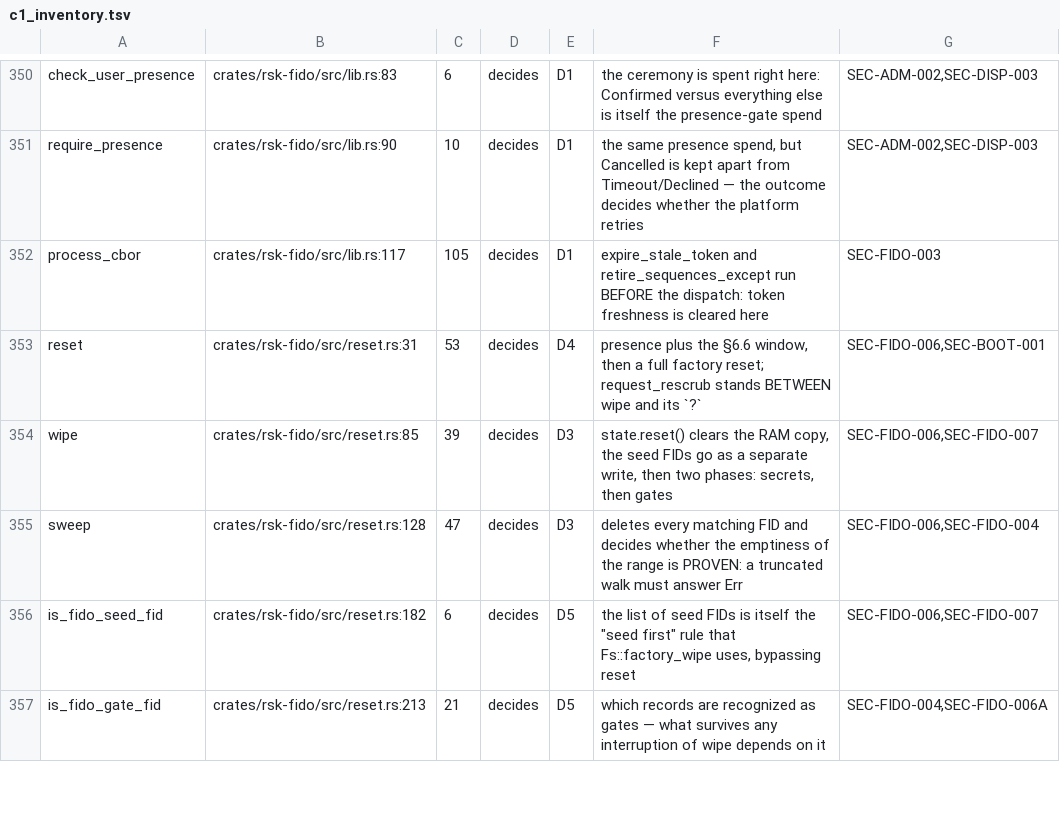
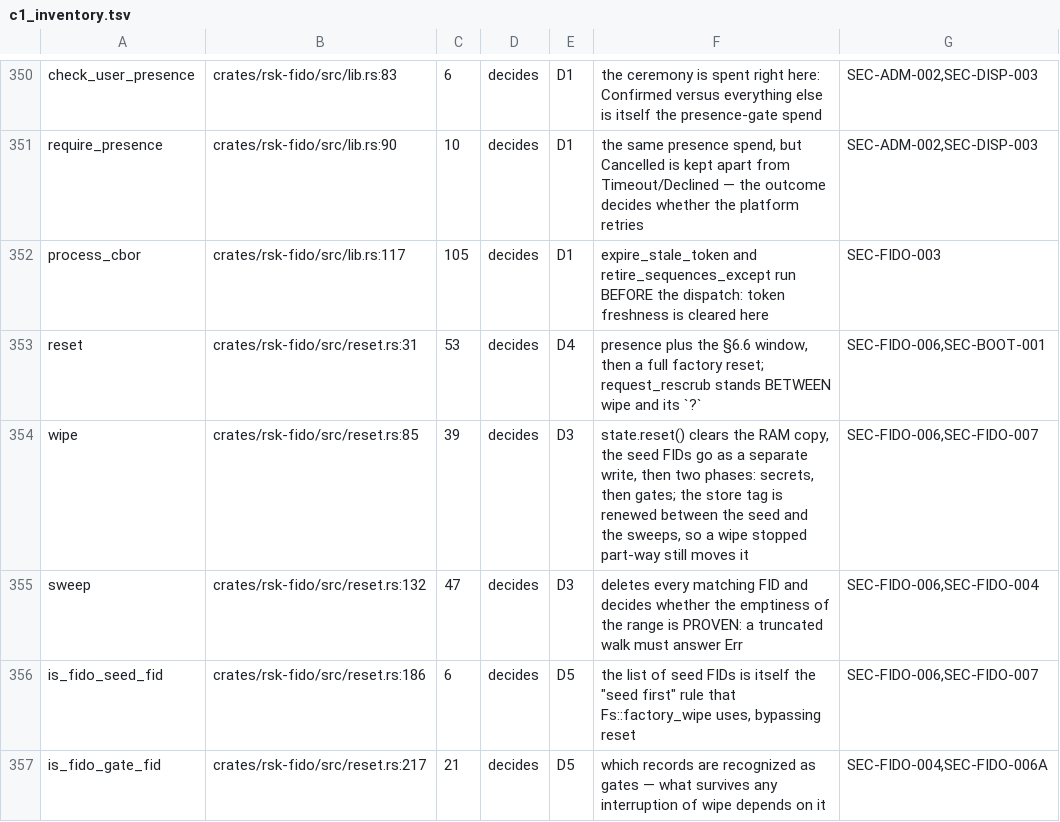
Before and after one commit to TheMaxMur/RS-Key, a TSV file: assurance/c1_inventory.tsv, drawn as a sheet; only a part is shown, gaps mark what is left out; the diff covers the shown part only.

```diff
--- a/assurance/c1_inventory.tsv
+++ b/assurance/c1_inventory.tsv
@@ -353,5 +353,5 @@ process_cbor	crates/rsk-fido/src/lib.rs:117	105	decides	D1	expire_stale_token an
 reset	crates/rsk-fido/src/reset.rs:31	53	decides	D4	presence plus the §6.6 window, then a full factory reset; request_rescrub stands BETWEEN wipe and its `?`	SEC-FIDO-006,SEC-BOOT-001
-wipe	crates/rsk-fido/src/reset.rs:85	39	decides	D3	state.reset() clears the RAM copy, the seed FIDs go as a separate write, then two phases: secrets, then gates	SEC-FIDO-006,SEC-FIDO-007
-sweep	crates/rsk-fido/src/reset.rs:128	47	decides	D3	deletes every matching FID and decides whether the emptiness of the range is PROVEN: a truncated walk must answer Err	SEC-FIDO-006,SEC-FIDO-004
-is_fido_seed_fid	crates/rsk-fido/src/reset.rs:182	6	decides	D5	the list of seed FIDs is itself the "seed first" rule that Fs::factory_wipe uses, bypassing reset	SEC-FIDO-006,SEC-FIDO-007
-is_fido_gate_fid	crates/rsk-fido/src/reset.rs:213	21	decides	D5	which records are recognized as gates — what survives any interruption of wipe depends on it	SEC-FIDO-004,SEC-FIDO-006A
+wipe	crates/rsk-fido/src/reset.rs:85	39	decides	D3	state.reset() clears the RAM copy, the seed FIDs go as a separate write, then two phases: secrets, then gates; the store tag is renewed between the seed and the sweeps, so a wipe stopped part-way still moves it	SEC-FIDO-006,SEC-FIDO-007
+sweep	crates/rsk-fido/src/reset.rs:132	47	decides	D3	deletes every matching FID and decides whether the emptiness of the range is PROVEN: a truncated walk must answer Err	SEC-FIDO-006,SEC-FIDO-004
+is_fido_seed_fid	crates/rsk-fido/src/reset.rs:186	6	decides	D5	the list of seed FIDs is itself the "seed first" rule that Fs::factory_wipe uses, bypassing reset	SEC-FIDO-006,SEC-FIDO-007
+is_fido_gate_fid	crates/rsk-fido/src/reset.rs:217	21	decides	D5	which records are recognized as gates — what survives any interruption of wipe depends on it	SEC-FIDO-004,SEC-FIDO-006A
```
Also changed, not shown: 16 edited cells elsewhere in this file, 49 other files.
